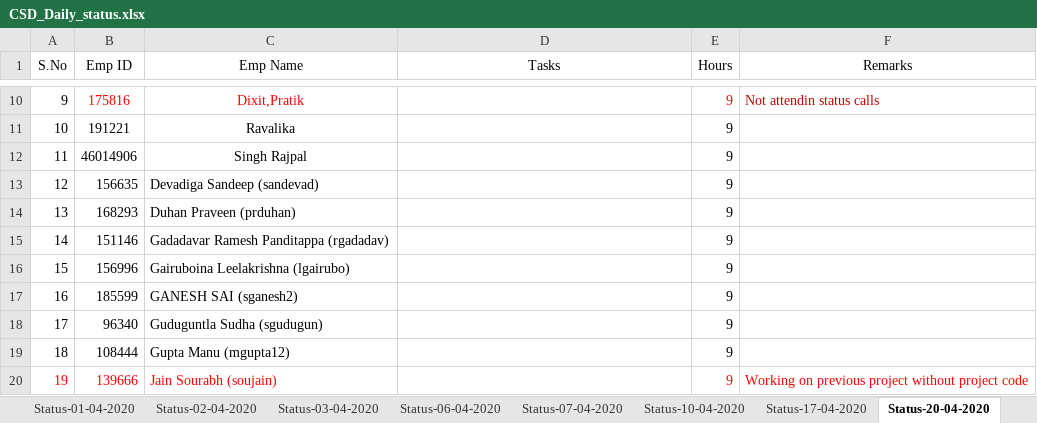
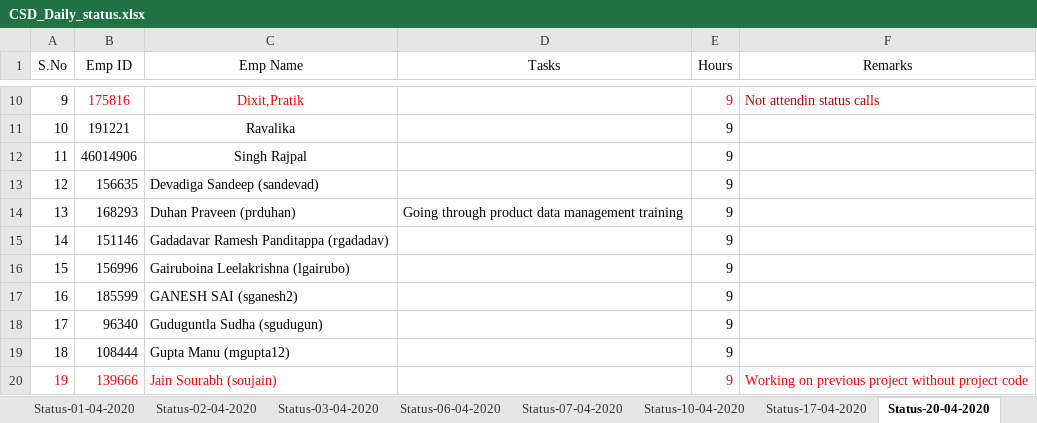
Before and after one commit to paruchurup/bench_status, an Excel workbook: CSD_Daily_status.xlsx, sheet Status-20-04-2020, drawn as a sheet; only a part is shown, gaps mark what is left out; values as stored, in another font and other column widths than the file's, no borders; the diff names each change by its address in the sheet, - before the commit and + after, or states it on an @@ line.

Commit message:
Update CSD_Daily_status.xlsx

```diff
--- a/CSD_Daily_status.xlsx (sheet Status-20-04-2020)
+++ b/CSD_Daily_status.xlsx (sheet Status-20-04-2020)
-D14 (Tasks): (empty)
+D14 (Tasks): Going through product data management training
```
